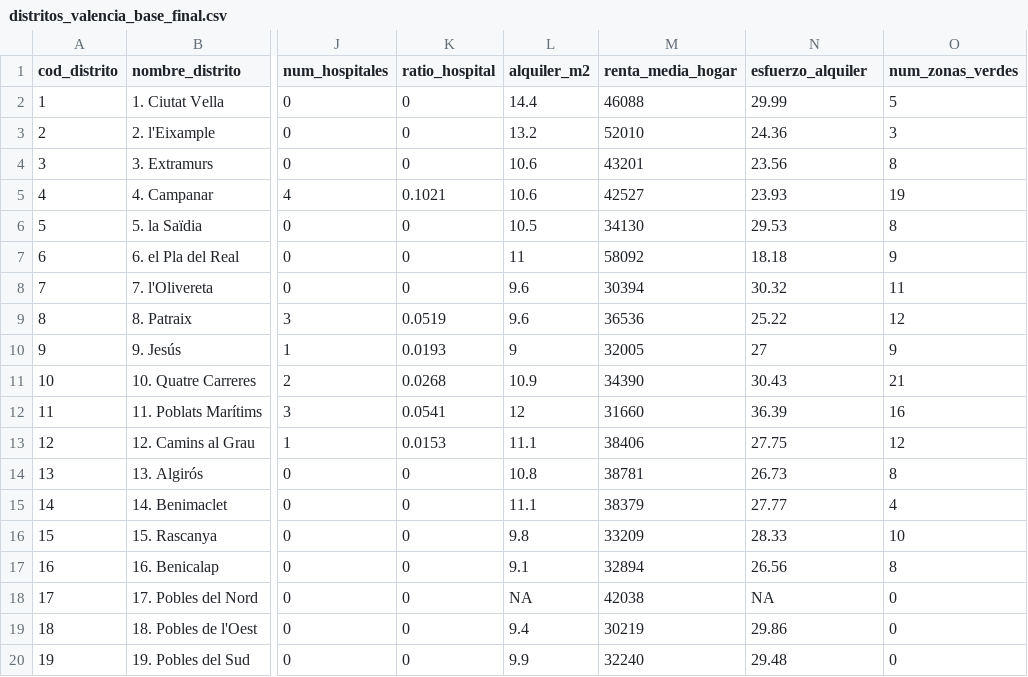
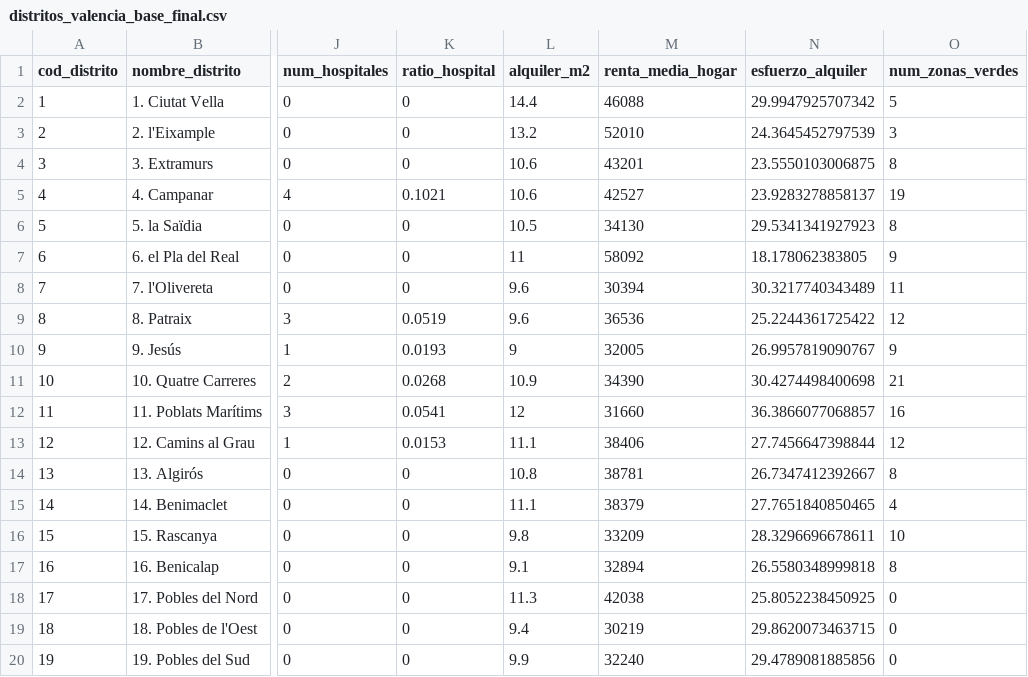
Before and after one commit to pdiazmasa/PROYECTO_II, a CSV file: datasets/valencia/distritos_valencia_base_final.csv, drawn as a sheet; only a part is shown, gaps mark what is left out; the diff names each change by its address in the sheet, - before the commit and + after, or states it on an @@ line.

```diff
--- a/datasets/valencia/distritos_valencia_base_final.csv
+++ b/datasets/valencia/distritos_valencia_base_final.csv
-N2 (esfuerzo_alquiler): 29.99
+N2 (esfuerzo_alquiler): 29.9947925707342
-N3 (esfuerzo_alquiler): 24.36
+N3 (esfuerzo_alquiler): 24.3645452797539
-N4 (esfuerzo_alquiler): 23.56
+N4 (esfuerzo_alquiler): 23.5550103006875
-N5 (esfuerzo_alquiler): 23.93
+N5 (esfuerzo_alquiler): 23.9283278858137
-N6 (esfuerzo_alquiler): 29.53
+N6 (esfuerzo_alquiler): 29.5341341927923
-N7 (esfuerzo_alquiler): 18.18
+N7 (esfuerzo_alquiler): 18.178062383805
-N8 (esfuerzo_alquiler): 30.32
+N8 (esfuerzo_alquiler): 30.3217740343489
-N9 (esfuerzo_alquiler): 25.22
+N9 (esfuerzo_alquiler): 25.2244361725422
-N10 (esfuerzo_alquiler): 27
+N10 (esfuerzo_alquiler): 26.9957819090767
-N11 (esfuerzo_alquiler): 30.43
+N11 (esfuerzo_alquiler): 30.4274498400698
-N12 (esfuerzo_alquiler): 36.39
+N12 (esfuerzo_alquiler): 36.3866077068857
-N13 (esfuerzo_alquiler): 27.75
+N13 (esfuerzo_alquiler): 27.7456647398844
-N14 (esfuerzo_alquiler): 26.73
+N14 (esfuerzo_alquiler): 26.7347412392667
-N15 (esfuerzo_alquiler): 27.77
+N15 (esfuerzo_alquiler): 27.7651840850465
-N16 (esfuerzo_alquiler): 28.33
+N16 (esfuerzo_alquiler): 28.3296696678611
-N17 (esfuerzo_alquiler): 26.56
+N17 (esfuerzo_alquiler): 26.5580348999818
-L18 (alquiler_m2): NA
+L18 (alquiler_m2): 11.3
-N18 (esfuerzo_alquiler): NA
+N18 (esfuerzo_alquiler): 25.8052238450925
-N19 (esfuerzo_alquiler): 29.86
+N19 (esfuerzo_alquiler): 29.8620073463715
-N20 (esfuerzo_alquiler): 29.48
+N20 (esfuerzo_alquiler): 29.4789081885856
```
Also changed, not shown: 1 other file.
